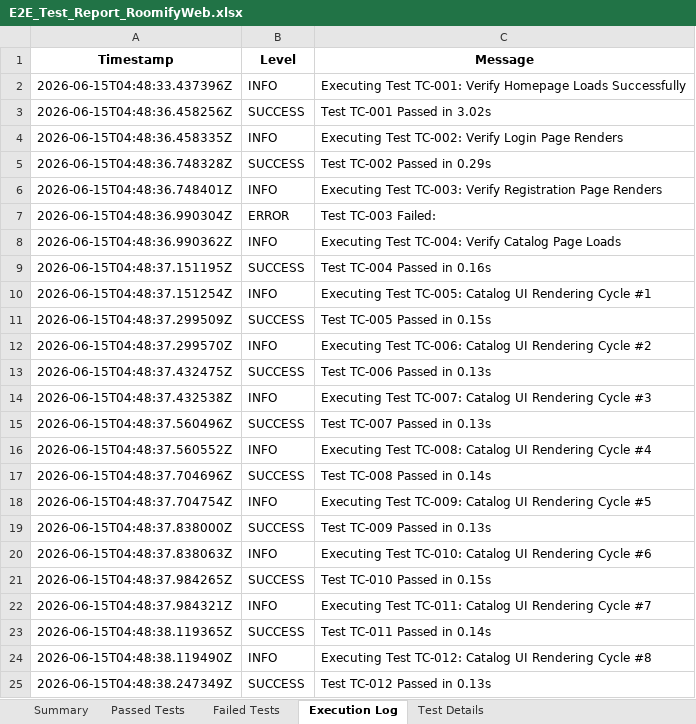
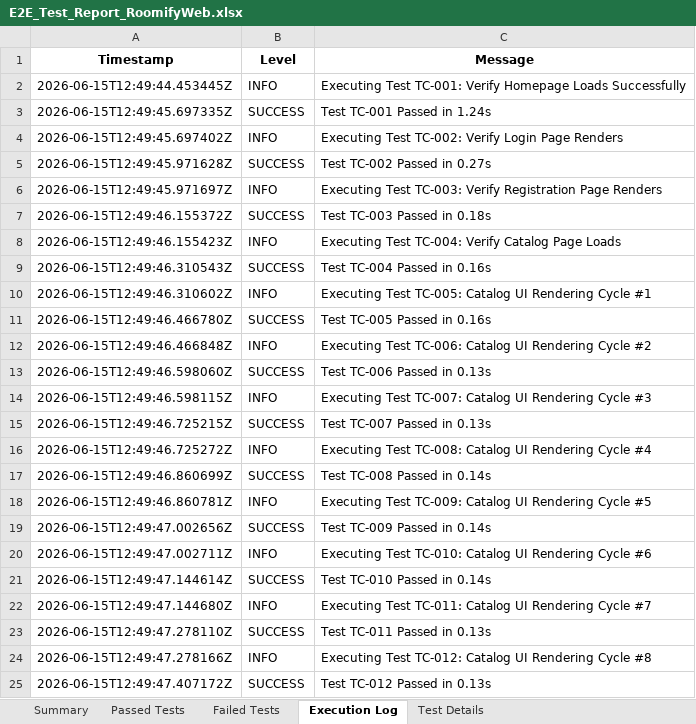
Before and after one commit to Vasanth1817/Roomify_App, an Excel workbook: RoomifyWeb/E2E_Test_Report_RoomifyWeb.xlsx, sheet Execution Log, drawn as a sheet; only a part is shown; values as stored, in another font and other column widths than the file's, no borders; the diff covers the shown part only; the diff names each change by its address in the sheet, - before the commit and + after, or states it on an @@ line.

Commit message:
Complete RoomifyWeb overhaul: Global Light Mode, UI Bug Fixes, Budget Fixes, Catalog Logic, and E2E Tests

```diff
--- a/RoomifyWeb/E2E_Test_Report_RoomifyWeb.xlsx (sheet Execution Log)
+++ b/RoomifyWeb/E2E_Test_Report_RoomifyWeb.xlsx (sheet Execution Log)
-A2 (Timestamp): 2026-06-15T04:48:33.437396Z
+A2 (Timestamp): 2026-06-15T12:49:44.453445Z
-A3 (Timestamp): 2026-06-15T04:48:36.458256Z
+A3 (Timestamp): 2026-06-15T12:49:45.697335Z
-C3 (Message): Test TC-001 Passed in 3.02s
+C3 (Message): Test TC-001 Passed in 1.24s
-A4 (Timestamp): 2026-06-15T04:48:36.458335Z
+A4 (Timestamp): 2026-06-15T12:49:45.697402Z
-A5 (Timestamp): 2026-06-15T04:48:36.748328Z
+A5 (Timestamp): 2026-06-15T12:49:45.971628Z
-C5 (Message): Test TC-002 Passed in 0.29s
+C5 (Message): Test TC-002 Passed in 0.27s
-A6 (Timestamp): 2026-06-15T04:48:36.748401Z
+A6 (Timestamp): 2026-06-15T12:49:45.971697Z
-A7 (Timestamp): 2026-06-15T04:48:36.990304Z
+A7 (Timestamp): 2026-06-15T12:49:46.155372Z
-B7 (Level): ERROR
+B7 (Level): SUCCESS
-C7 (Message): Test TC-003 Failed:
+C7 (Message): Test TC-003 Passed in 0.18s
-A8 (Timestamp): 2026-06-15T04:48:36.990362Z
+A8 (Timestamp): 2026-06-15T12:49:46.155423Z
-A9 (Timestamp): 2026-06-15T04:48:37.151195Z
+A9 (Timestamp): 2026-06-15T12:49:46.310543Z
-A10 (Timestamp): 2026-06-15T04:48:37.151254Z
+A10 (Timestamp): 2026-06-15T12:49:46.310602Z
-A11 (Timestamp): 2026-06-15T04:48:37.299509Z
+A11 (Timestamp): 2026-06-15T12:49:46.466780Z
-C11 (Message): Test TC-005 Passed in 0.15s
+C11 (Message): Test TC-005 Passed in 0.16s
-A12 (Timestamp): 2026-06-15T04:48:37.299570Z
+A12 (Timestamp): 2026-06-15T12:49:46.466848Z
-A13 (Timestamp): 2026-06-15T04:48:37.432475Z
+A13 (Timestamp): 2026-06-15T12:49:46.598060Z
-A14 (Timestamp): 2026-06-15T04:48:37.432538Z
+A14 (Timestamp): 2026-06-15T12:49:46.598115Z
-A15 (Timestamp): 2026-06-15T04:48:37.560496Z
+A15 (Timestamp): 2026-06-15T12:49:46.725215Z
-A16 (Timestamp): 2026-06-15T04:48:37.560552Z
+A16 (Timestamp): 2026-06-15T12:49:46.725272Z
-A17 (Timestamp): 2026-06-15T04:48:37.704696Z
+A17 (Timestamp): 2026-06-15T12:49:46.860699Z
-A18 (Timestamp): 2026-06-15T04:48:37.704754Z
+A18 (Timestamp): 2026-06-15T12:49:46.860781Z
-A19 (Timestamp): 2026-06-15T04:48:37.838000Z
+A19 (Timestamp): 2026-06-15T12:49:47.002656Z
-C19 (Message): Test TC-009 Passed in 0.13s
+C19 (Message): Test TC-009 Passed in 0.14s
-A20 (Timestamp): 2026-06-15T04:48:37.838063Z
+A20 (Timestamp): 2026-06-15T12:49:47.002711Z
-A21 (Timestamp): 2026-06-15T04:48:37.984265Z
+A21 (Timestamp): 2026-06-15T12:49:47.144614Z
-C21 (Message): Test TC-010 Passed in 0.15s
+C21 (Message): Test TC-010 Passed in 0.14s
-A22 (Timestamp): 2026-06-15T04:48:37.984321Z
+A22 (Timestamp): 2026-06-15T12:49:47.144680Z
-A23 (Timestamp): 2026-06-15T04:48:38.119365Z
+A23 (Timestamp): 2026-06-15T12:49:47.278110Z
-C23 (Message): Test TC-011 Passed in 0.14s
+C23 (Message): Test TC-011 Passed in 0.13s
-A24 (Timestamp): 2026-06-15T04:48:38.119490Z
+A24 (Timestamp): 2026-06-15T12:49:47.278166Z
-A25 (Timestamp): 2026-06-15T04:48:38.247349Z
+A25 (Timestamp): 2026-06-15T12:49:47.407172Z
```
Also changed, not shown: 249 edited cells elsewhere in this sheet, sheet Passed Tests, sheet Failed Tests, sheet Summary, sheet Test Details, 15 other files.
